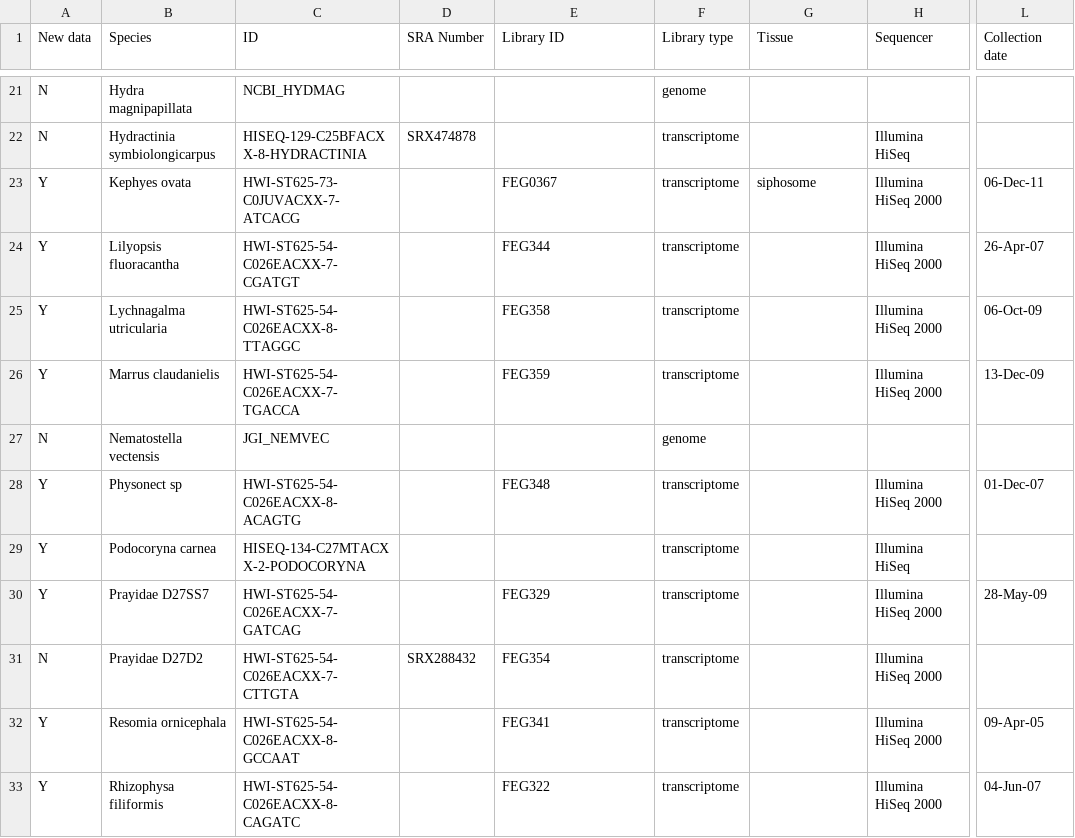
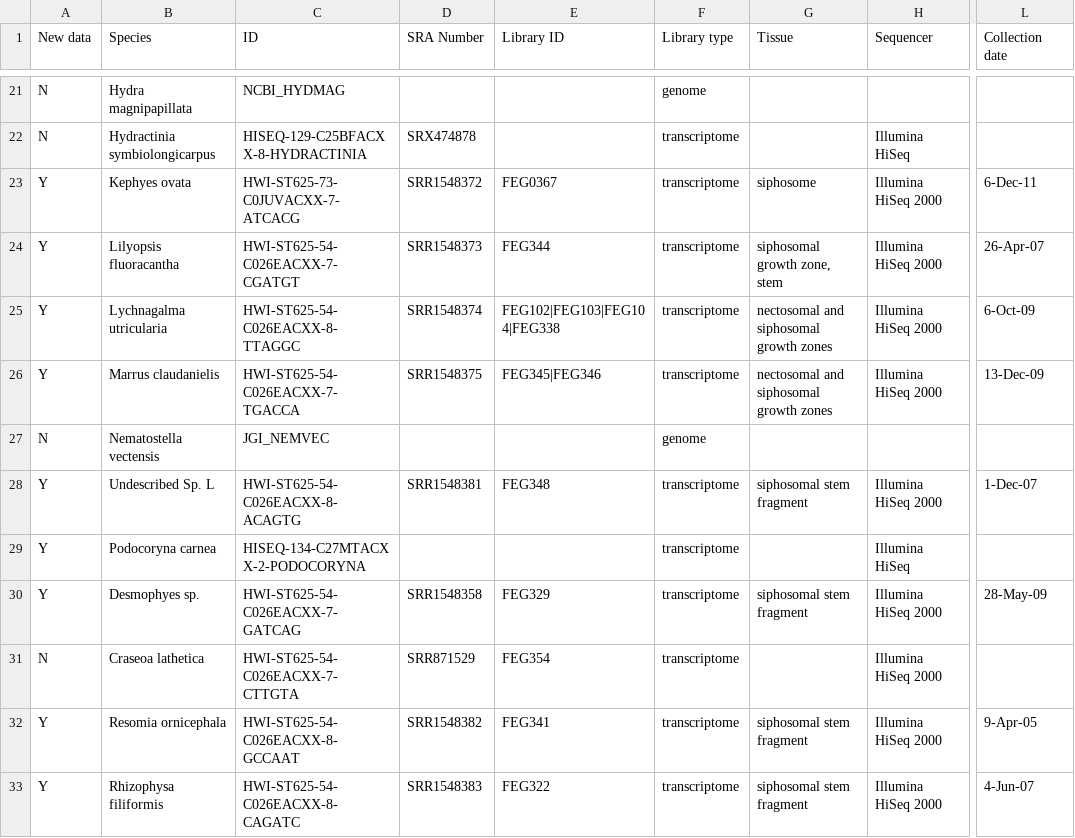
Before and after one commit to caseywdunn/siphonophore_phylogeny_2017, a CSV file: supplementary_info/Supplementary_data_1_Specimen_data.csv, drawn as a sheet; only a part is shown, gaps mark what is left out; the diff covers the shown part only; the diff names each change by its address in the sheet, - before the commit and + after, or states it on an @@ line.

Commit message:
update Species name, SRA Numbers, Tissue types

```diff
--- a/supplementary_info/Supplementary_data_1_Specimen_data.csv
+++ b/supplementary_info/Supplementary_data_1_Specimen_data.csv
-D23 (SRA Number): (empty)
+D23 (SRA Number): SRR1548372
-L23 (Collection date): 06-Dec-11
+L23 (Collection date): 6-Dec-11
-D24 (SRA Number): (empty)
+D24 (SRA Number): SRR1548373
-G24 (Tissue): (empty)
+G24 (Tissue): siphosomal growth zone, stem
-D25 (SRA Number): (empty)
+D25 (SRA Number): SRR1548374
-E25 (Library ID): FEG358
+E25 (Library ID): FEG102|FEG103|FEG104|FEG338
-G25:G26 (Tissue): (empty)
+G25:G26 (Tissue): nectosomal and siphosomal growth zones
-L25 (Collection date): 06-Oct-09
+L25 (Collection date): 6-Oct-09
-D26 (SRA Number): (empty)
+D26 (SRA Number): SRR1548375
-E26 (Library ID): FEG359
+E26 (Library ID): FEG345|FEG346
-B28 (Species): Physonect sp
+B28 (Species): Undescribed Sp. L
-D28 (SRA Number): (empty)
+D28 (SRA Number): SRR1548381
-G28 (Tissue): (empty)
+G28 (Tissue): siphosomal stem fragment
-L28 (Collection date): 01-Dec-07
+L28 (Collection date): 1-Dec-07
-B30 (Species): Prayidae D27SS7
+B30 (Species): Desmophyes sp.
-D30 (SRA Number): (empty)
+D30 (SRA Number): SRR1548358
-G30 (Tissue): (empty)
+G30 (Tissue): siphosomal stem fragment
-B31 (Species): Prayidae D27D2
+B31 (Species): Craseoa lathetica
-D31 (SRA Number): SRX288432
+D31 (SRA Number): SRR871529
-D32 (SRA Number): (empty)
+D32 (SRA Number): SRR1548382
-G32:G33 (Tissue): (empty)
+G32:G33 (Tissue): siphosomal stem fragment
-L32 (Collection date): 09-Apr-05
+L32 (Collection date): 9-Apr-05
-D33 (SRA Number): (empty)
+D33 (SRA Number): SRR1548383
-L33 (Collection date): 04-Jun-07
+L33 (Collection date): 4-Jun-07
```
Also changed, not shown: 39 edited cells elsewhere in this file.
